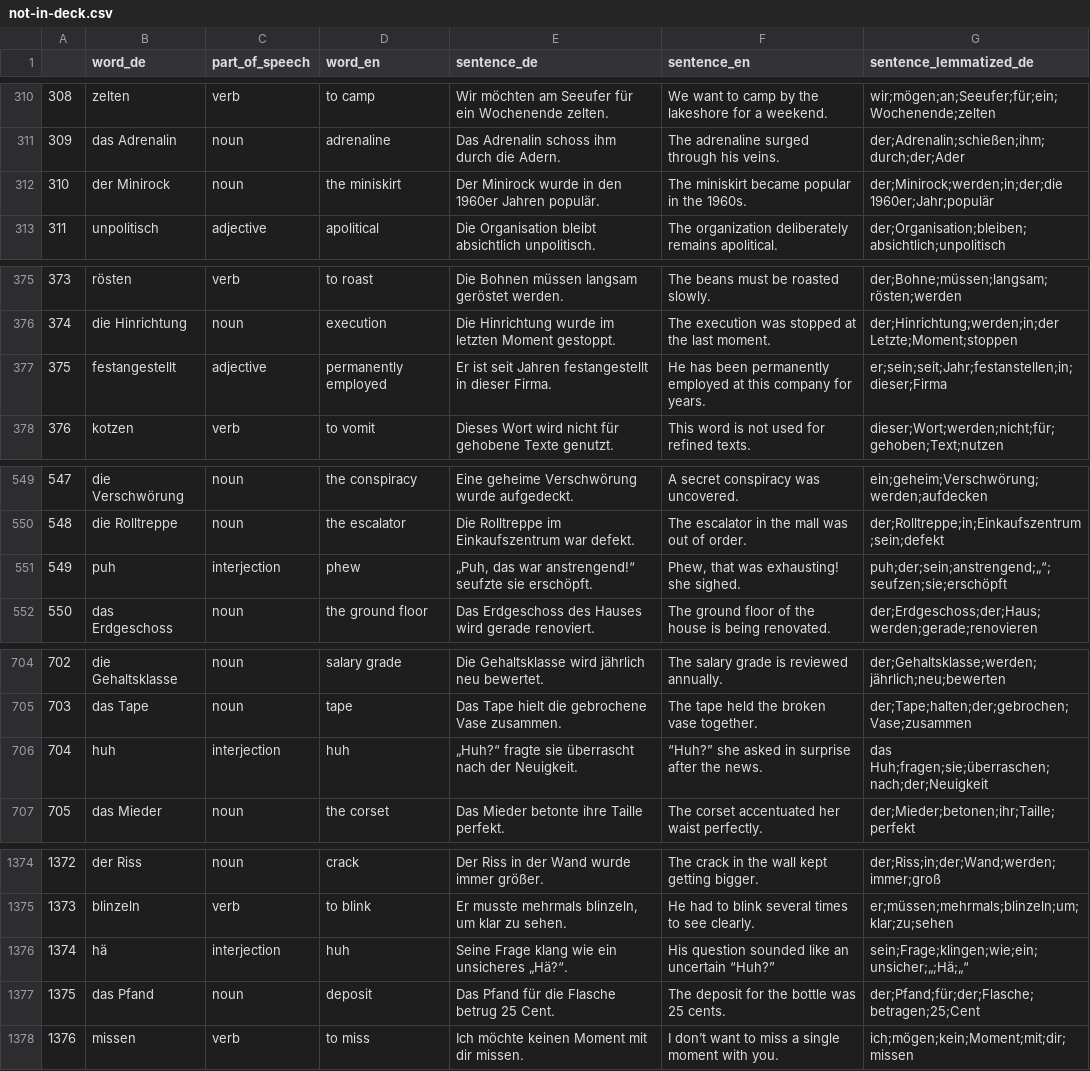
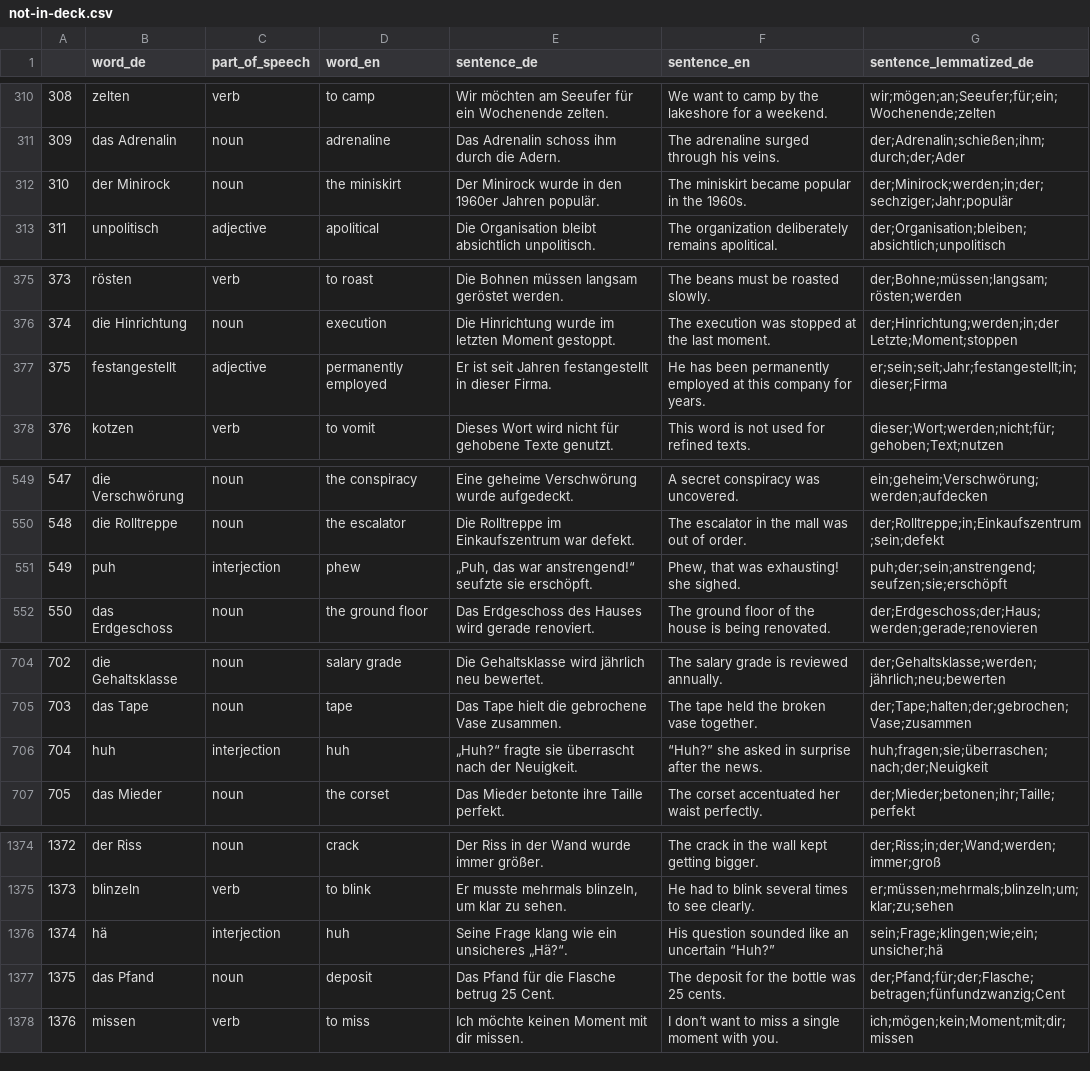
Before and after one commit to deemp/anki-decks, a CSV file: custom/de/data/not-in-deck.csv, drawn as a sheet; only a part is shown, gaps mark what is left out; the diff covers the shown part only.

Commit message:
fix(custom-de): improve some lemmas

```diff
--- a/custom/de/data/not-in-deck.csv
+++ b/custom/de/data/not-in-deck.csv
@@ -311,3 +311,3 @@
 309|das Adrenalin|noun|adrenaline|Das Adrenalin schoss ihm durch die Adern.|The adrenaline surged through his veins.|der;Adrenalin;schießen;ihm;durch;der;Ader
-310|der Minirock|noun|the miniskirt|Der Minirock wurde in den 1960er Jahren populär.|The miniskirt became popular in the 1960s.|der;Minirock;werden;in;der;die 1960er;Jahr;populär
+310|der Minirock|noun|the miniskirt|Der Minirock wurde in den 1960er Jahren populär.|The miniskirt became popular in the 1960s.|der;Minirock;werden;in;der;sechziger;Jahr;populär
 311|unpolitisch|adjective|apolitical|Die Organisation bleibt absichtlich unpolitisch.|The organization deliberately remains apolitical.|der;Organisation;bleiben;absichtlich;unpolitisch
@@ -376,3 +376,3 @@
 374|die Hinrichtung|noun|execution|Die Hinrichtung wurde im letzten Moment gestoppt.|The execution was stopped at the last moment.|der;Hinrichtung;werden;in;der Letzte;Moment;stoppen
-375|festangestellt|adjective|permanently employed|Er ist seit Jahren festangestellt in dieser Firma.|He has been permanently employed at this company for years.|er;sein;seit;Jahr;festanstellen;in;dieser;Firma
+375|festangestellt|adjective|permanently employed|Er ist seit Jahren festangestellt in dieser Firma.|He has been permanently employed at this company for years.|er;sein;seit;Jahr;festangestellt;in;dieser;Firma
 376|kotzen|verb|to vomit|Dieses Wort wird nicht für gehobene Texte genutzt.|This word is not used for refined texts.|dieser;Wort;werden;nicht;für;gehoben;Text;nutzen
@@ -550,3 +550,3 @@
 548|die Rolltreppe|noun|the escalator|Die Rolltreppe im Einkaufszentrum war defekt.|The escalator in the mall was out of order.|der;Rolltreppe;in;Einkaufszentrum;sein;defekt
-549|puh|interjection|phew|„Puh, das war anstrengend!“ seufzte sie erschöpft.|Phew, that was exhausting! she sighed.|puh;der;sein;anstrengend;„“;seufzen;sie;erschöpft
+549|puh|interjection|phew|„Puh, das war anstrengend!“ seufzte sie erschöpft.|Phew, that was exhausting! she sighed.|puh;der;sein;anstrengend;seufzen;sie;erschöpft
 550|das Erdgeschoss|noun|the ground floor|Das Erdgeschoss des Hauses wird gerade renoviert.|The ground floor of the house is being renovated.|der;Erdgeschoss;der;Haus;werden;gerade;renovieren
@@ -705,3 +705,3 @@
 703|das Tape|noun|tape|Das Tape hielt die gebrochene Vase zusammen.|The tape held the broken vase together.|der;Tape;halten;der;gebrochen;Vase;zusammen
-704|huh|interjection|huh|„Huh?“ fragte sie überrascht nach der Neuigkeit.|“Huh?” she asked in surprise after the news.|das Huh;fragen;sie;überraschen;nach;der;Neuigkeit
+704|huh|interjection|huh|„Huh?“ fragte sie überrascht nach der Neuigkeit.|“Huh?” she asked in surprise after the news.|huh;fragen;sie;überraschen;nach;der;Neuigkeit
 705|das Mieder|noun|the corset|Das Mieder betonte ihre Taille perfekt.|The corset accentuated her waist perfectly.|der;Mieder;betonen;ihr;Taille;perfekt
@@ -1375,4 +1375,4 @@
 1373|blinzeln|verb|to blink|Er musste mehrmals blinzeln, um klar zu sehen.|He had to blink several times to see clearly.|er;müssen;mehrmals;blinzeln;um;klar;zu;sehen
-1374|hä|interjection|huh|Seine Frage klang wie ein unsicheres „Hä?“.|His question sounded like an uncertain “Huh?”|sein;Frage;klingen;wie;ein;unsicher;„;Hä;„“
-1375|das Pfand|noun|deposit|Das Pfand für die Flasche betrug 25 Cent.|The deposit for the bottle was 25 cents.|der;Pfand;für;der;Flasche;betragen;25;Cent
+1374|hä|interjection|huh|Seine Frage klang wie ein unsicheres „Hä?“.|His question sounded like an uncertain “Huh?”|sein;Frage;klingen;wie;ein;unsicher;hä
+1375|das Pfand|noun|deposit|Das Pfand für die Flasche betrug 25 Cent.|The deposit for the bottle was 25 cents.|der;Pfand;für;der;Flasche;betragen;fünfundzwanzig;Cent
 1376|missen|verb|to miss|Ich möchte keinen Moment mit dir missen.|I don’t want to miss a single moment with you.|ich;mögen;kein;Moment;mit;dir;missen
```
Also changed, not shown: 40 edited cells elsewhere in this file.
